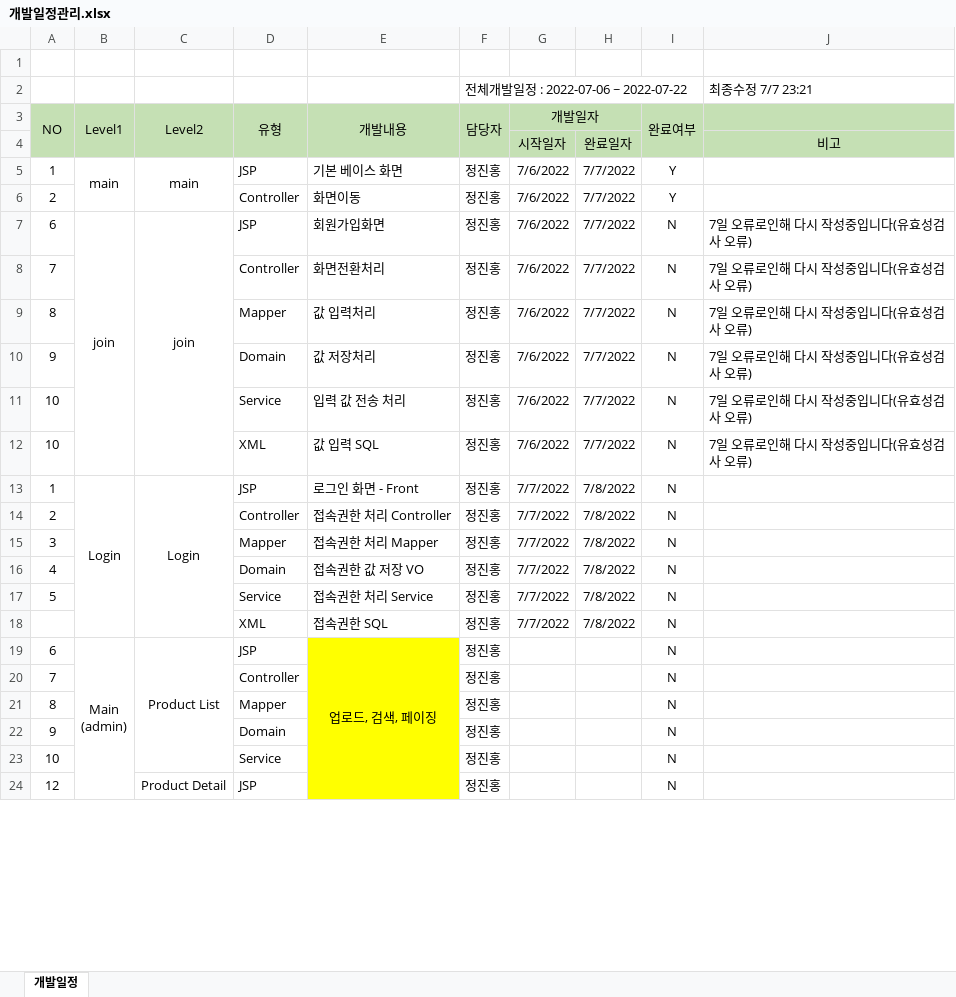
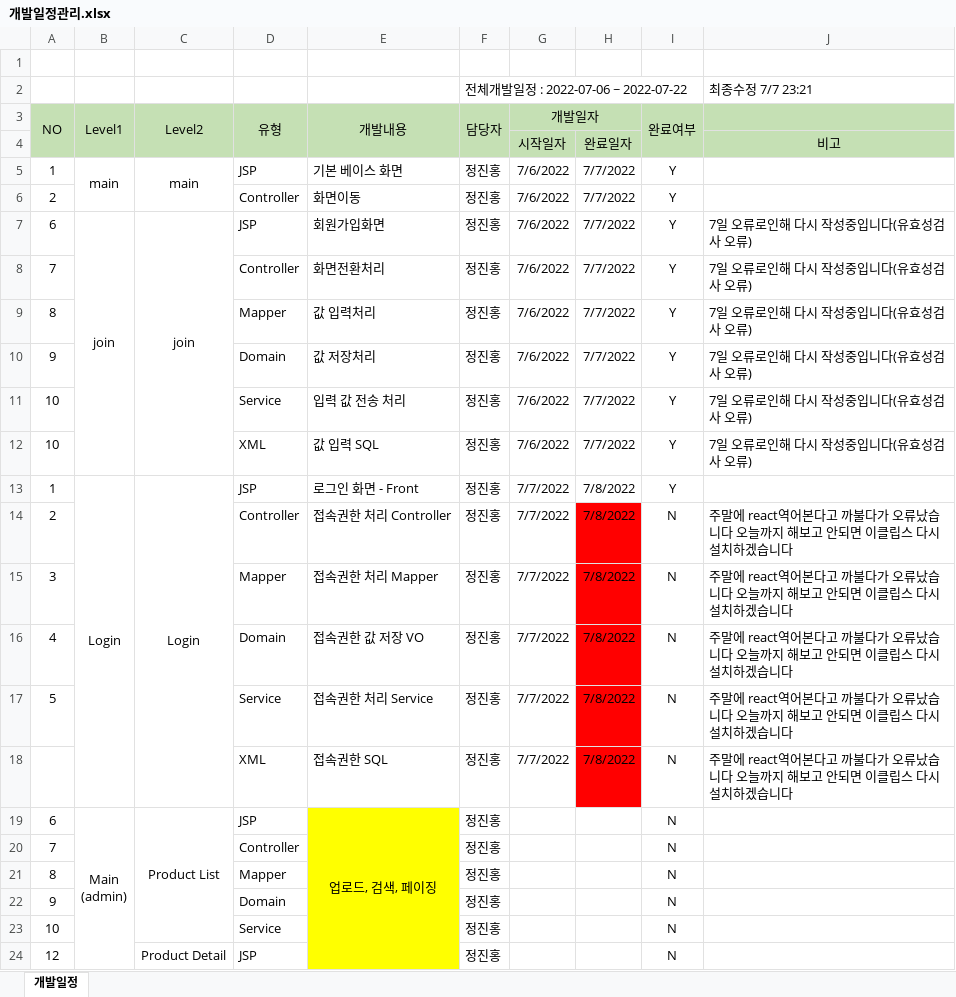
Before and after one commit to JeongJinhong/core-, an Excel workbook: 개발일정관리.xlsx, sheet 개발일정, drawn as a sheet; only a part is shown; values as stored, in another font and other column widths than the file's, no borders; charts and pictures not drawn; the diff names each change by its address in the sheet, - before the commit and + after, or states it on an @@ line.

Commit message:
Update 개발일정관리.xlsx

```diff
--- a/개발일정관리.xlsx (sheet 개발일정)
+++ b/개발일정관리.xlsx (sheet 개발일정)
-I7:I13 (완료여부): N
+I7:I13 (완료여부): Y
-H14:H18 fill: none
+H14:H18 fill: #FF0000
-J14:J18: (empty)
+J14:J18: 주말에 react역어본다고 까불다가 오류났습니다 오늘까지 해보고 안되면 이클립스 다시 설치하겠습니다
```
Also changed, not shown: charts or pictures.
